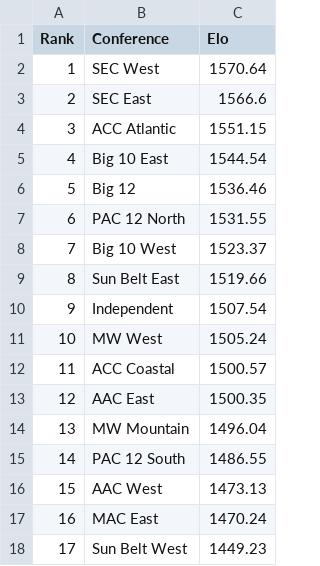
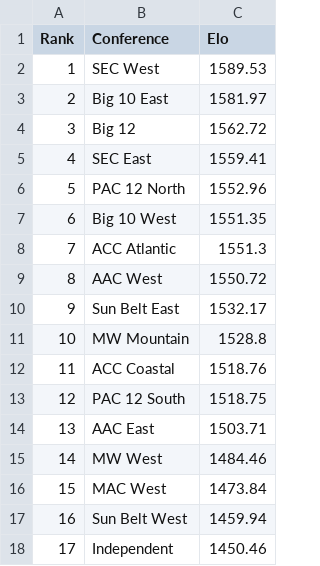
Before and after one commit to ChangedNameTo/CFBPoll, a CSV file: csv/2018/week_16_conferences.csv, drawn as a sheet; only a part is shown; the diff covers the shown part only.

```diff
--- a/csv/2018/week_16_conferences.csv
+++ b/csv/2018/week_16_conferences.csv
@@ -1,18 +1,18 @@
 Rank,Conference,Elo
-1,SEC West,1570.64
-2,SEC East,1566.6
-3,ACC Atlantic,1551.15
-4,Big 10 East,1544.54
-5,Big 12,1536.46
-6,PAC 12 North,1531.55
-7,Big 10 West,1523.37
-8,Sun Belt East,1519.66
-9,Independent,1507.54
-10,MW West,1505.24
-11,ACC Coastal,1500.57
-12,AAC East,1500.35
-13,MW Mountain,1496.04
-14,PAC 12 South,1486.55
-15,AAC West,1473.13
-16,MAC East,1470.24
-17,Sun Belt West,1449.23
+1,SEC West,1589.53
+2,Big 10 East,1581.97
+3,Big 12,1562.72
+4,SEC East,1559.41
+5,PAC 12 North,1552.96
+6,Big 10 West,1551.35
+7,ACC Atlantic,1551.3
+8,AAC West,1550.72
+9,Sun Belt East,1532.17
+10,MW Mountain,1528.8
+11,ACC Coastal,1518.76
+12,PAC 12 South,1518.75
+13,AAC East,1503.71
+14,MW West,1484.46
+15,MAC West,1473.84
+16,Sun Belt West,1459.94
+17,Independent,1450.46
```
Also changed, not shown: 37 edited cells elsewhere in this file, 2019SeedFile.csv, csv/2018/weekFinal.csv, 7 other files.
